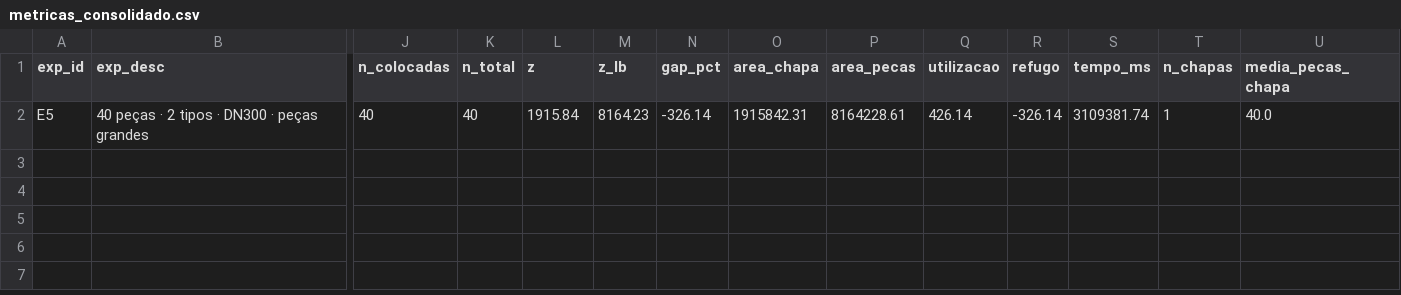
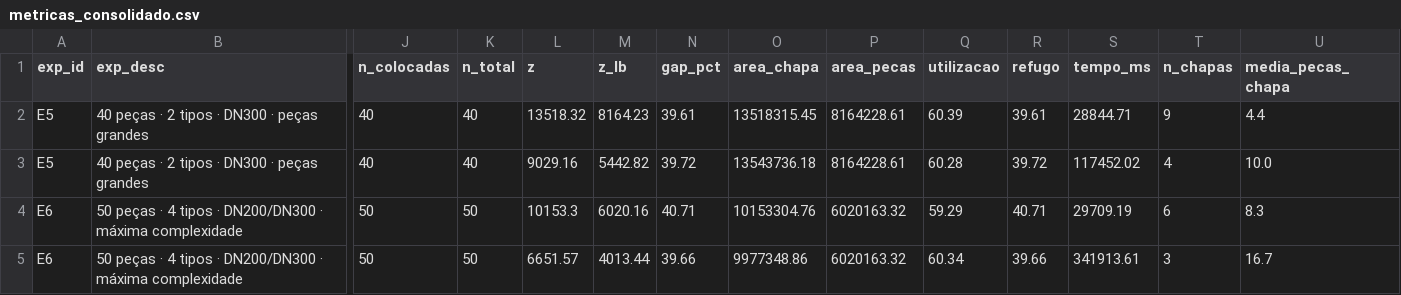
Before and after one commit to JuliaSouzaLopes/CorteCaldeiraria, a CSV file: caldeiraria_experimentos/resultados/metricas_consolidado.csv, drawn as a sheet; only a part is shown, gaps mark what is left out; rows hold the shown columns only; the diff names each change by its address in the sheet, - before the commit and + after, or states it on an @@ line.

```diff
--- a/caldeiraria_experimentos/resultados/metricas_consolidado.csv
+++ b/caldeiraria_experimentos/resultados/metricas_consolidado.csv
-L2 (z): 1915.84
+L2 (z): 13518.32
-N2 (gap_pct): -326.14
+N2 (gap_pct): 39.61
-O2 (area_chapa): 1915842.31
+O2 (area_chapa): 13518315.45
-Q2 (utilizacao): 426.14
+Q2 (utilizacao): 60.39
-R2 (refugo): -326.14
+R2 (refugo): 39.61
-S2 (tempo_ms): 3109381.74
+S2 (tempo_ms): 28844.71
-T2 (n_chapas): 1
+T2 (n_chapas): 9
-U2 (media_pecas_chapa): 40.0
+U2 (media_pecas_chapa): 4.4
+row 3: E5 | 40 peças · 2 tipos · DN300 · peças grandes | 40 | 40 | 9029.16 | 5442.82 | 39.72 | 13543736.18 | 8164228.61 | 60.28 | 39.72 | 117452.02 | 4 | 10.0
+row 4: E6 | 50 peças · 4 tipos · DN200/DN300 · máxima complexidade | 50 | 50 | 10153.3 | 6020.16 | 40.71 | 10153304.76 | 6020163.32 | 59.29 | 40.71 | 29709.19 | 6 | 8.3
+row 5: E6 | 50 peças · 4 tipos · DN200/DN300 · máxima complexidade | 50 | 50 | 6651.57 | 4013.44 | 39.66 | 9977348.86 | 6020163.32 | 60.34 | 39.66 | 341913.61 | 3 | 16.7
```
Also changed, not shown: 16 other files.
